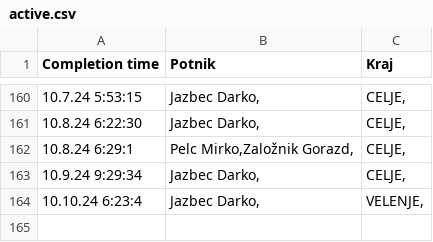
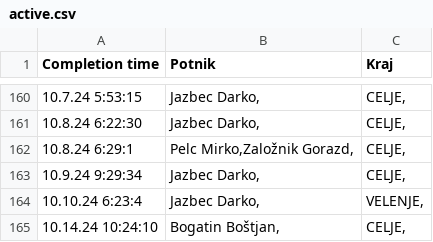
Before and after one commit to SRP-B/pot-dat, a CSV file: active.csv, drawn as a sheet; only a part is shown, gaps mark what is left out; the diff names each change by its address in the sheet, - before the commit and + after, or states it on an @@ line.

Commit message:
Appv12

```diff
--- a/active.csv
+++ b/active.csv
+row 165: 10.14.24 10:24:10 | Bogatin Boštjan, | CELJE,
```
